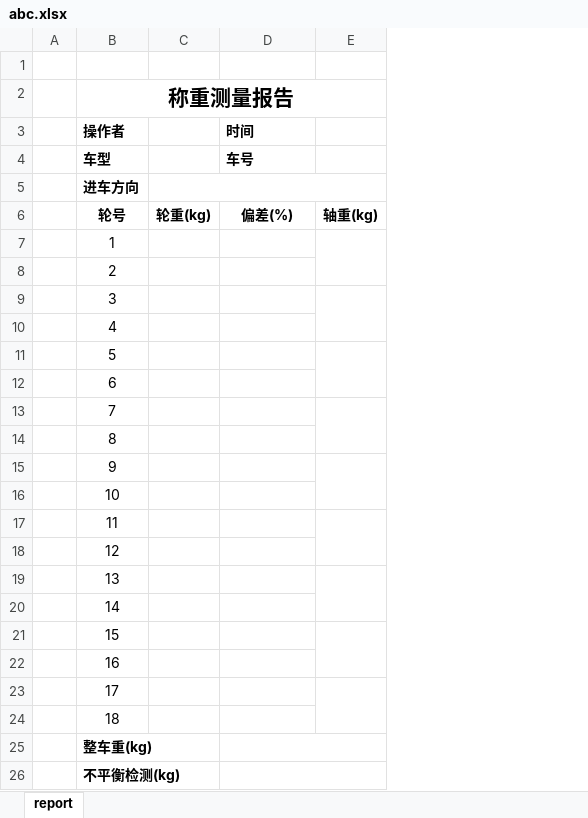
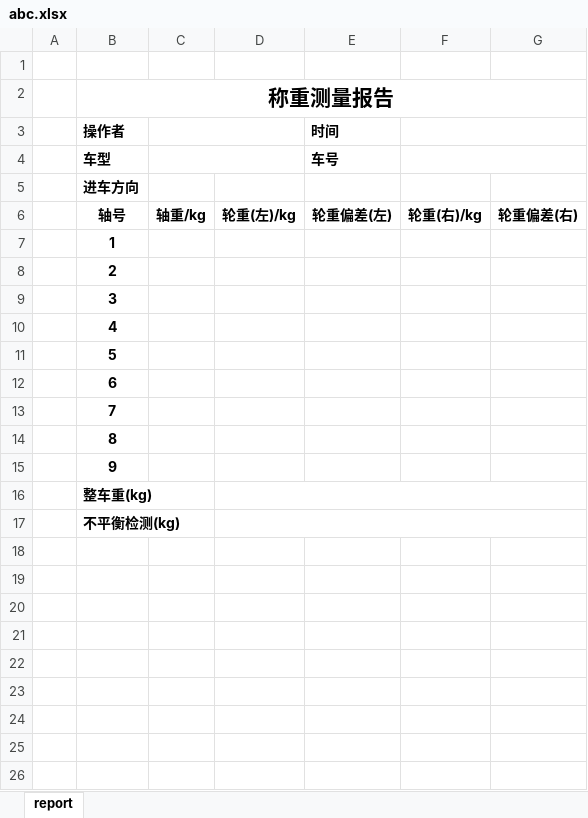
Before and after one commit to Leunghueo/uger_weight, an Excel workbook: runtime/pdf/abc.xlsx, sheet report, drawn as a sheet; values as stored, in another font and other column widths than the file's, no borders; removed rows and columns are numbered as before the commit, all else as after; the diff names each change by its address in the sheet, - before the commit and + after, or states it on an @@ line.

```diff
--- a/runtime/pdf/abc.xlsx (sheet report)
+++ b/runtime/pdf/abc.xlsx (sheet report)
-column C, empty
+column C, empty
+column D, empty
-column E, empty
+column F, empty
+column G, empty
-row 6:  | 轮号 | 轮重(kg) | 偏差(%) | 轴重(kg)
+row 6:  | 轴号 | 轴重/kg | 轮重(左)/kg | 轮重偏差(左) | 轮重(右)/kg | 轮重偏差(右)
-B7:B15 bold: off
+B7:B15 bold: on
-row 16:  | 10
-row 17:  | 11
-row 18:  | 12
-row 19:  | 13
-row 20:  | 14
-row 21:  | 15
-row 22:  | 16
-row 23:  | 17
-row 24:  | 18
-D25:E25 merged
-D26:E26 merged
```
Also changed, not shown: 32 other files.
